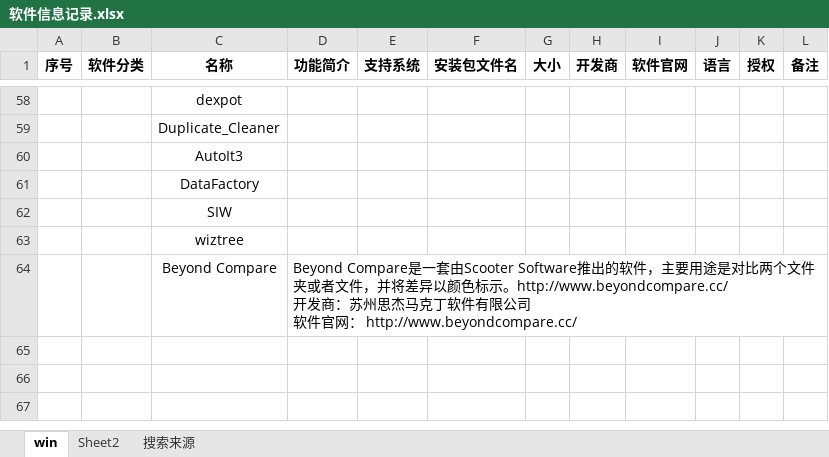
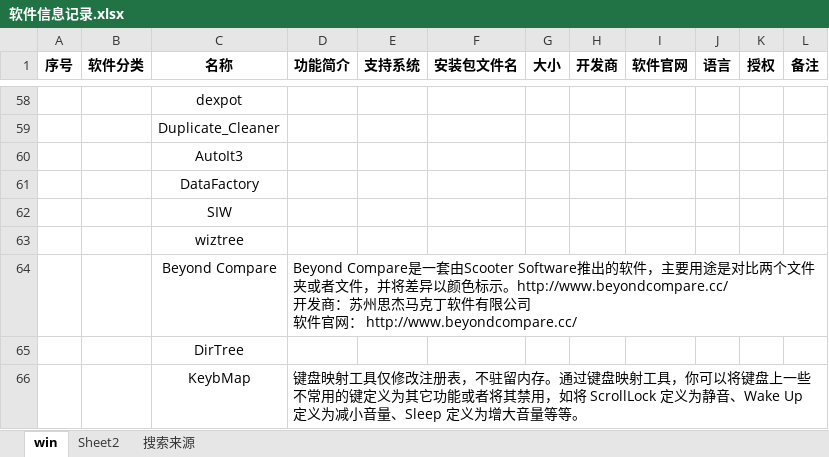
Before and after one commit to cxloge/TempFile, an Excel workbook: 软件信息记录.xlsx, sheet win, drawn as a sheet; only a part is shown, gaps mark what is left out; values as stored, in another font and other column widths than the file's, no borders; the diff names each change by its address in the sheet, - before the commit and + after, or states it on an @@ line.

```diff
--- a/软件信息记录.xlsx (sheet win)
+++ b/软件信息记录.xlsx (sheet win)
+row 65:  |  | DirTree
+row 66:  |  | KeybMap | 键盘映射工具仅修改注册表，不驻留内存。通过键盘映射工具，你可以将键盘上一些不常用的键定义为其它功能或者将其禁用，如将 ScrollLock 定义为静音、Wake Up 定义为减小音量、Sleep 定义为增大音量等等。
```
Also changed, not shown: 3 other files.
